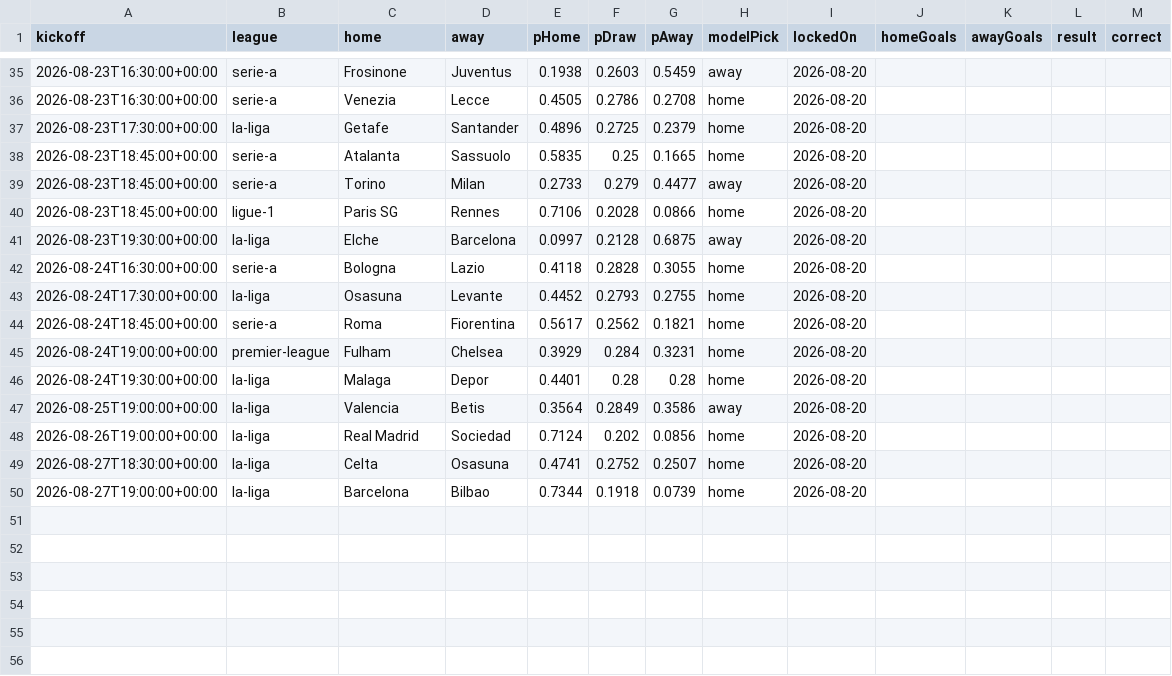
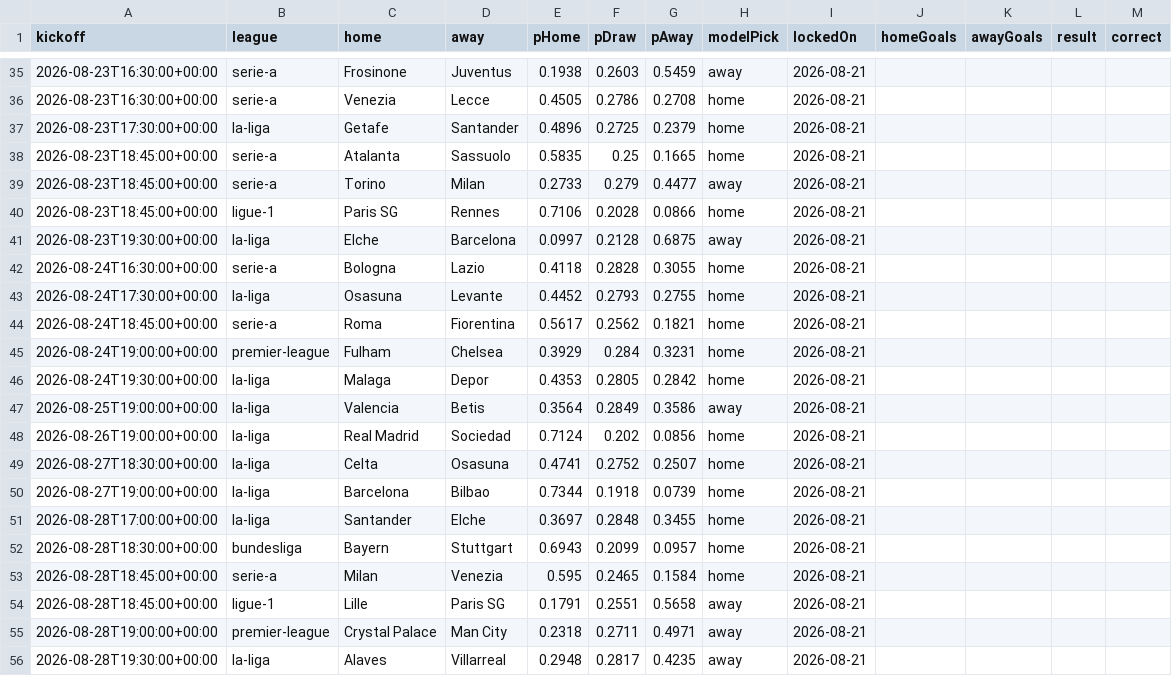
Before and after one commit to Hicruben/theopenmodel, a CSV file: public/data/predictions.csv, drawn as a sheet; only a part is shown, gaps mark what is left out; the diff covers the shown part only.

```diff
--- a/public/data/predictions.csv
+++ b/public/data/predictions.csv
@@ -35,16 +35,22 @@ kickoff,league,home,away,pHome,pDraw,pAway,modelPick,lockedOn,homeGoals,awayGoal
-2026-08-23T16:30:00+00:00,serie-a,"Frosinone","Juventus",0.1938,0.2603,0.5459,away,2026-08-20,,,,
-2026-08-23T16:30:00+00:00,serie-a,"Venezia","Lecce",0.4505,0.2786,0.2708,home,2026-08-20,,,,
-2026-08-23T17:30:00+00:00,la-liga,"Getafe","Santander",0.4896,0.2725,0.2379,home,2026-08-20,,,,
-2026-08-23T18:45:00+00:00,serie-a,"Atalanta","Sassuolo",0.5835,0.25,0.1665,home,2026-08-20,,,,
-2026-08-23T18:45:00+00:00,serie-a,"Torino","Milan",0.2733,0.279,0.4477,away,2026-08-20,,,,
-2026-08-23T18:45:00+00:00,ligue-1,"Paris SG","Rennes",0.7106,0.2028,0.0866,home,2026-08-20,,,,
-2026-08-23T19:30:00+00:00,la-liga,"Elche","Barcelona",0.0997,0.2128,0.6875,away,2026-08-20,,,,
-2026-08-24T16:30:00+00:00,serie-a,"Bologna","Lazio",0.4118,0.2828,0.3055,home,2026-08-20,,,,
-2026-08-24T17:30:00+00:00,la-liga,"Osasuna","Levante",0.4452,0.2793,0.2755,home,2026-08-20,,,,
-2026-08-24T18:45:00+00:00,serie-a,"Roma","Fiorentina",0.5617,0.2562,0.1821,home,2026-08-20,,,,
-2026-08-24T19:00:00+00:00,premier-league,"Fulham","Chelsea",0.3929,0.284,0.3231,home,2026-08-20,,,,
-2026-08-24T19:30:00+00:00,la-liga,"Malaga","Depor",0.4401,0.28,0.28,home,2026-08-20,,,,
-2026-08-25T19:00:00+00:00,la-liga,"Valencia","Betis",0.3564,0.2849,0.3586,away,2026-08-20,,,,
-2026-08-26T19:00:00+00:00,la-liga,"Real Madrid","Sociedad",0.7124,0.202,0.0856,home,2026-08-20,,,,
-2026-08-27T18:30:00+00:00,la-liga,"Celta","Osasuna",0.4741,0.2752,0.2507,home,2026-08-20,,,,
-2026-08-27T19:00:00+00:00,la-liga,"Barcelona","Bilbao",0.7344,0.1918,0.0739,home,2026-08-20,,,,
+2026-08-23T16:30:00+00:00,serie-a,"Frosinone","Juventus",0.1938,0.2603,0.5459,away,2026-08-21,,,,
+2026-08-23T16:30:00+00:00,serie-a,"Venezia","Lecce",0.4505,0.2786,0.2708,home,2026-08-21,,,,
+2026-08-23T17:30:00+00:00,la-liga,"Getafe","Santander",0.4896,0.2725,0.2379,home,2026-08-21,,,,
+2026-08-23T18:45:00+00:00,serie-a,"Atalanta","Sassuolo",0.5835,0.25,0.1665,home,2026-08-21,,,,
+2026-08-23T18:45:00+00:00,serie-a,"Torino","Milan",0.2733,0.279,0.4477,away,2026-08-21,,,,
+2026-08-23T18:45:00+00:00,ligue-1,"Paris SG","Rennes",0.7106,0.2028,0.0866,home,2026-08-21,,,,
+2026-08-23T19:30:00+00:00,la-liga,"Elche","Barcelona",0.0997,0.2128,0.6875,away,2026-08-21,,,,
+2026-08-24T16:30:00+00:00,serie-a,"Bologna","Lazio",0.4118,0.2828,0.3055,home,2026-08-21,,,,
+2026-08-24T17:30:00+00:00,la-liga,"Osasuna","Levante",0.4452,0.2793,0.2755,home,2026-08-21,,,,
+2026-08-24T18:45:00+00:00,serie-a,"Roma","Fiorentina",0.5617,0.2562,0.1821,home,2026-08-21,,,,
+2026-08-24T19:00:00+00:00,premier-league,"Fulham","Chelsea",0.3929,0.284,0.3231,home,2026-08-21,,,,
+2026-08-24T19:30:00+00:00,la-liga,"Malaga","Depor",0.4353,0.2805,0.2842,home,2026-08-21,,,,
+2026-08-25T19:00:00+00:00,la-liga,"Valencia","Betis",0.3564,0.2849,0.3586,away,2026-08-21,,,,
+2026-08-26T19:00:00+00:00,la-liga,"Real Madrid","Sociedad",0.7124,0.202,0.0856,home,2026-08-21,,,,
+2026-08-27T18:30:00+00:00,la-liga,"Celta","Osasuna",0.4741,0.2752,0.2507,home,2026-08-21,,,,
+2026-08-27T19:00:00+00:00,la-liga,"Barcelona","Bilbao",0.7344,0.1918,0.0739,home,2026-08-21,,,,
+2026-08-28T17:00:00+00:00,la-liga,"Santander","Elche",0.3697,0.2848,0.3455,home,2026-08-21,,,,
+2026-08-28T18:30:00+00:00,bundesliga,"Bayern","Stuttgart",0.6943,0.2099,0.0957,home,2026-08-21,,,,
+2026-08-28T18:45:00+00:00,serie-a,"Milan","Venezia",0.595,0.2465,0.1584,home,2026-08-21,,,,
+2026-08-28T18:45:00+00:00,ligue-1,"Lille","Paris SG",0.1791,0.2551,0.5658,away,2026-08-21,,,,
+2026-08-28T19:00:00+00:00,premier-league,"Crystal Palace","Man City",0.2318,0.2711,0.4971,away,2026-08-21,,,,
+2026-08-28T19:30:00+00:00,la-liga,"Alaves","Villarreal",0.2948,0.2817,0.4235,away,2026-08-21,,,,
```
Also changed, not shown: 33 edited cells elsewhere in this file, public/data/elo-ratings.csv, public/data/fixtures-2026-27.csv, 11 other files.
